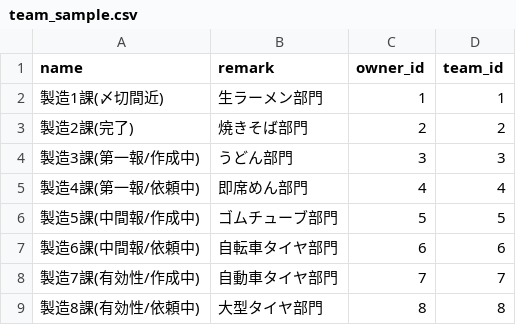
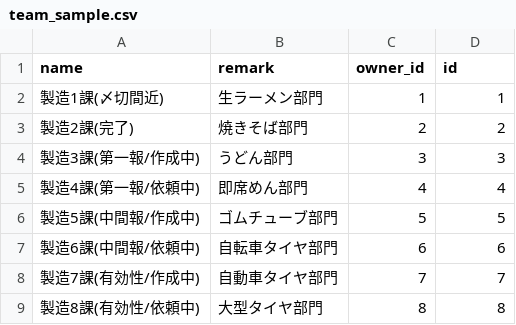
Before and after one commit to junkobayashi1025/first_impact, a CSV file: db/sample_date/team_sample.csv, drawn as a sheet.

```diff
--- a/db/sample_date/team_sample.csv
+++ b/db/sample_date/team_sample.csv
@@ -1,2 +1,2 @@
-name,remark,owner_id,team_id
+name,remark,owner_id,id
 製造1課(〆切間近),生ラーメン部門,1,1
```
Also changed, not shown: db/sample_date/user_sample.csv, 1 other file.
